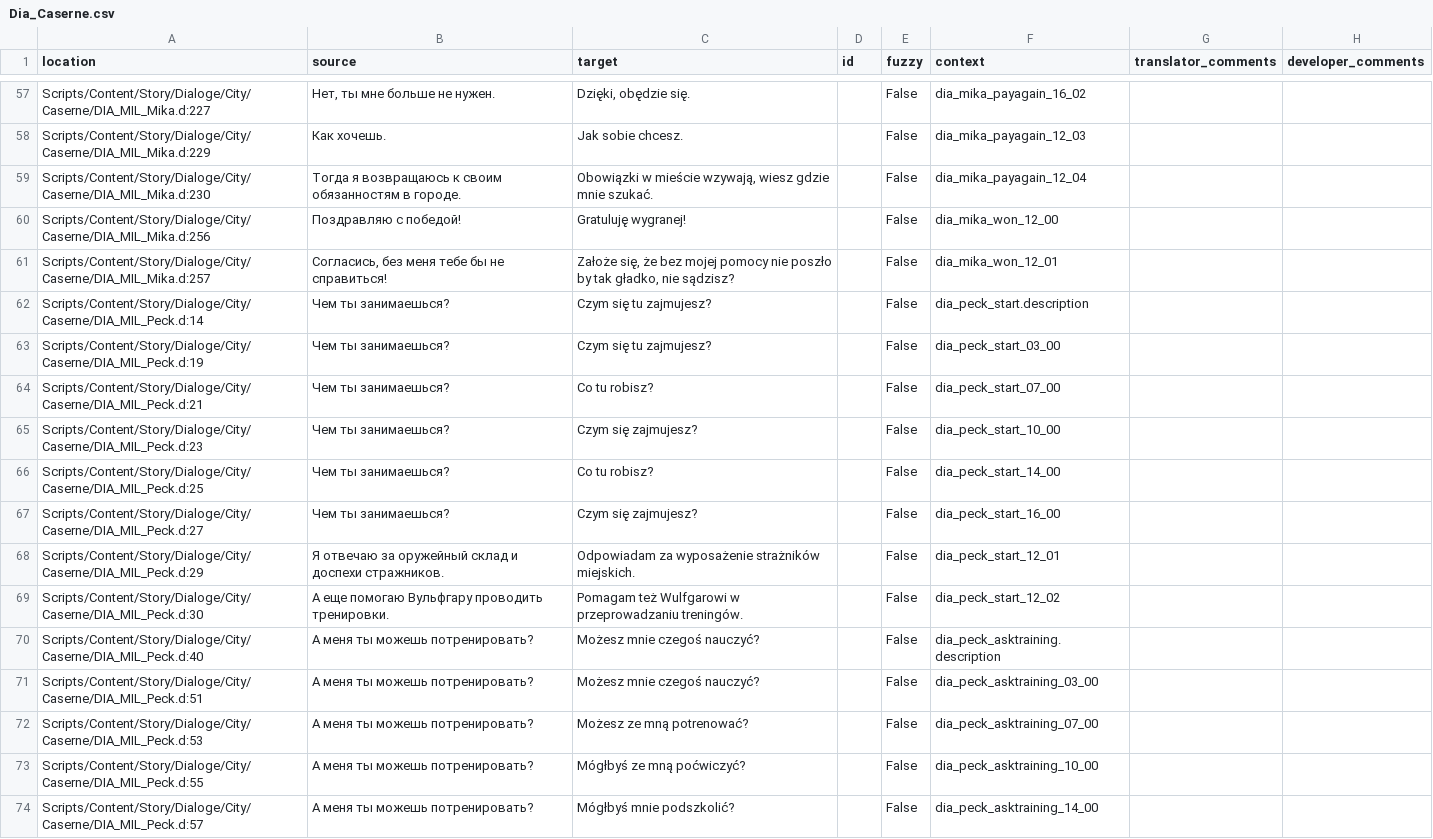
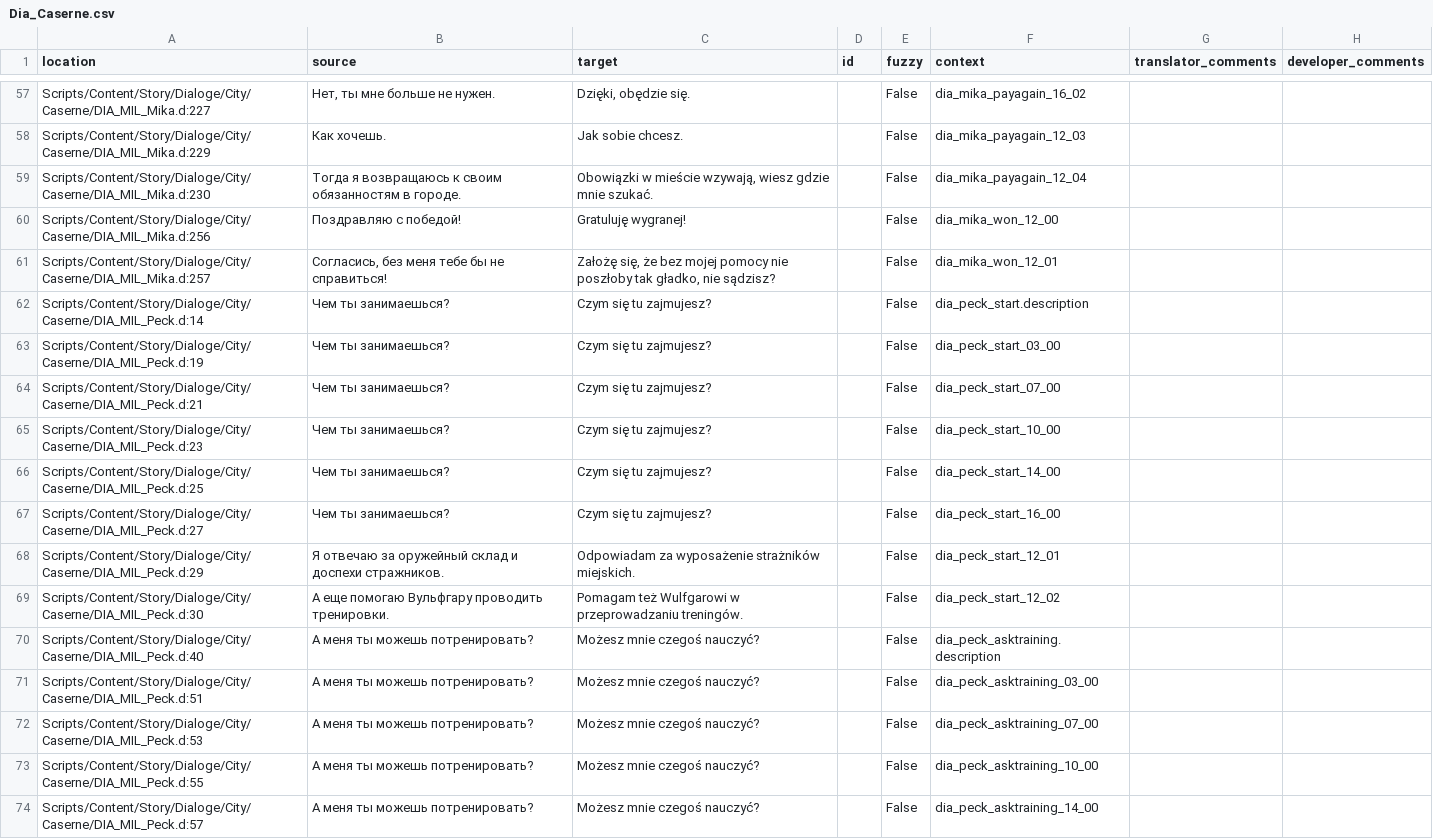
Before and after one commit to auronen/Mushroomers-Gothic-II-NoR-Mod-, a CSV file: .translations/pl/Dia_Caserne.csv, drawn as a sheet; only a part is shown, gaps mark what is left out; the diff covers the shown part only.

Commit message:
Translated using Weblate (Polish)
Currently translated at 100.0% (197 of 197 strings)

Translation: Mushroomers/Dia_Caserne
Translate-URL: http://weblate.cokoliv.eu/projects/mushroomers/dia_caserne/pl/

```diff
--- a/.translations/pl/Dia_Caserne.csv
+++ b/.translations/pl/Dia_Caserne.csv
@@ -60,9 +60,9 @@
 "Scripts/Content/Story/Dialoge/City/Caserne/DIA_MIL_Mika.d:256","Поздравляю с победой!","Gratuluję wygranej!","","False","dia_mika_won_12_00","",""
-"Scripts/Content/Story/Dialoge/City/Caserne/DIA_MIL_Mika.d:257","Согласись, без меня тебе бы не справиться!","Założe się, że bez mojej pomocy nie poszło by tak gładko, nie sądzisz?","","False","dia_mika_won_12_01","",""
+"Scripts/Content/Story/Dialoge/City/Caserne/DIA_MIL_Mika.d:257","Согласись, без меня тебе бы не справиться!","Założę się, że bez mojej pomocy nie poszłoby tak gładko, nie sądzisz?","","False","dia_mika_won_12_01","",""
 "Scripts/Content/Story/Dialoge/City/Caserne/DIA_MIL_Peck.d:14","Чем ты занимаешься?","Czym się tu zajmujesz?","","False","dia_peck_start.description","",""
 "Scripts/Content/Story/Dialoge/City/Caserne/DIA_MIL_Peck.d:19","Чем ты занимаешься?","Czym się tu zajmujesz?","","False","dia_peck_start_03_00","",""
-"Scripts/Content/Story/Dialoge/City/Caserne/DIA_MIL_Peck.d:21","Чем ты занимаешься?","Co tu robisz?","","False","dia_peck_start_07_00","",""
-"Scripts/Content/Story/Dialoge/City/Caserne/DIA_MIL_Peck.d:23","Чем ты занимаешься?","Czym się zajmujesz?","","False","dia_peck_start_10_00","",""
-"Scripts/Content/Story/Dialoge/City/Caserne/DIA_MIL_Peck.d:25","Чем ты занимаешься?","Co tu robisz?","","False","dia_peck_start_14_00","",""
-"Scripts/Content/Story/Dialoge/City/Caserne/DIA_MIL_Peck.d:27","Чем ты занимаешься?","Czym się zajmujesz?","","False","dia_peck_start_16_00","",""
+"Scripts/Content/Story/Dialoge/City/Caserne/DIA_MIL_Peck.d:21","Чем ты занимаешься?","Czym się tu zajmujesz?","","False","dia_peck_start_07_00","",""
+"Scripts/Content/Story/Dialoge/City/Caserne/DIA_MIL_Peck.d:23","Чем ты занимаешься?","Czym się tu zajmujesz?","","False","dia_peck_start_10_00","",""
+"Scripts/Content/Story/Dialoge/City/Caserne/DIA_MIL_Peck.d:25","Чем ты занимаешься?","Czym się tu zajmujesz?","","False","dia_peck_start_14_00","",""
+"Scripts/Content/Story/Dialoge/City/Caserne/DIA_MIL_Peck.d:27","Чем ты занимаешься?","Czym się tu zajmujesz?","","False","dia_peck_start_16_00","",""
 "Scripts/Content/Story/Dialoge/City/Caserne/DIA_MIL_Peck.d:29","Я отвечаю за оружейный склад и доспехи стражников.","Odpowiadam za wyposażenie strażników miejskich.","","False","dia_peck_start_12_01","",""
@@ -71,4 +71,4 @@
 "Scripts/Content/Story/Dialoge/City/Caserne/DIA_MIL_Peck.d:51","А меня ты можешь потренировать?","Możesz mnie czegoś nauczyć?","","False","dia_peck_asktraining_03_00","",""
-"Scripts/Content/Story/Dialoge/City/Caserne/DIA_MIL_Peck.d:53","А меня ты можешь потренировать?","Możesz ze mną potrenować?","","False","dia_peck_asktraining_07_00","",""
-"Scripts/Content/Story/Dialoge/City/Caserne/DIA_MIL_Peck.d:55","А меня ты можешь потренировать?","Mógłbyś ze mną poćwiczyć?","","False","dia_peck_asktraining_10_00","",""
-"Scripts/Content/Story/Dialoge/City/Caserne/DIA_MIL_Peck.d:57","А меня ты можешь потренировать?","Mógłbyś mnie podszkolić?","","False","dia_peck_asktraining_14_00","",""
+"Scripts/Content/Story/Dialoge/City/Caserne/DIA_MIL_Peck.d:53","А меня ты можешь потренировать?","Możesz mnie czegoś nauczyć?","","False","dia_peck_asktraining_07_00","",""
+"Scripts/Content/Story/Dialoge/City/Caserne/DIA_MIL_Peck.d:55","А меня ты можешь потренировать?","Możesz mnie czegoś nauczyć?","","False","dia_peck_asktraining_10_00","",""
+"Scripts/Content/Story/Dialoge/City/Caserne/DIA_MIL_Peck.d:57","А меня ты можешь потренировать?","Możesz mnie czegoś nauczyć?","","False","dia_peck_asktraining_14_00","",""
```
Also changed, not shown: 71 edited cells elsewhere in this file.
